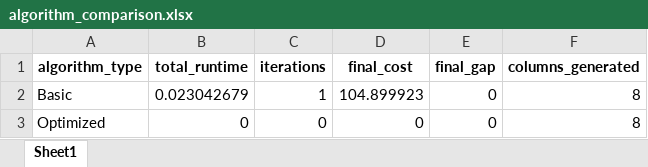
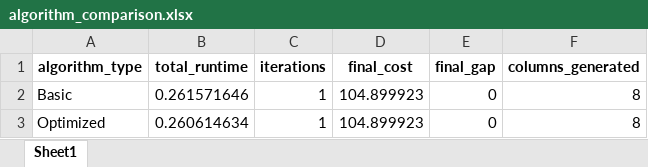
Before and after one commit to offset122/UrbanLogistics, an Excel workbook: output/algorithm_comparison.xlsx, sheet Sheet1, drawn as a sheet; values as stored, in another font and other column widths than the file's, no borders; the diff names each change by its address in the sheet, - before the commit and + after, or states it on an @@ line.

```diff
--- a/output/algorithm_comparison.xlsx (sheet Sheet1)
+++ b/output/algorithm_comparison.xlsx (sheet Sheet1)
-B2 (total_runtime): 0.023042679
+B2 (total_runtime): 0.261571646
-B3 (total_runtime): 0
+B3 (total_runtime): 0.260614634
-C3 (iterations): 0
+C3 (iterations): 1
-D3 (final_cost): 0
+D3 (final_cost): 104.899923
```
Also changed, not shown: output/basic/bounds_log.xlsx, output/basic/runtime_comparison.xlsx, 26 other files.
